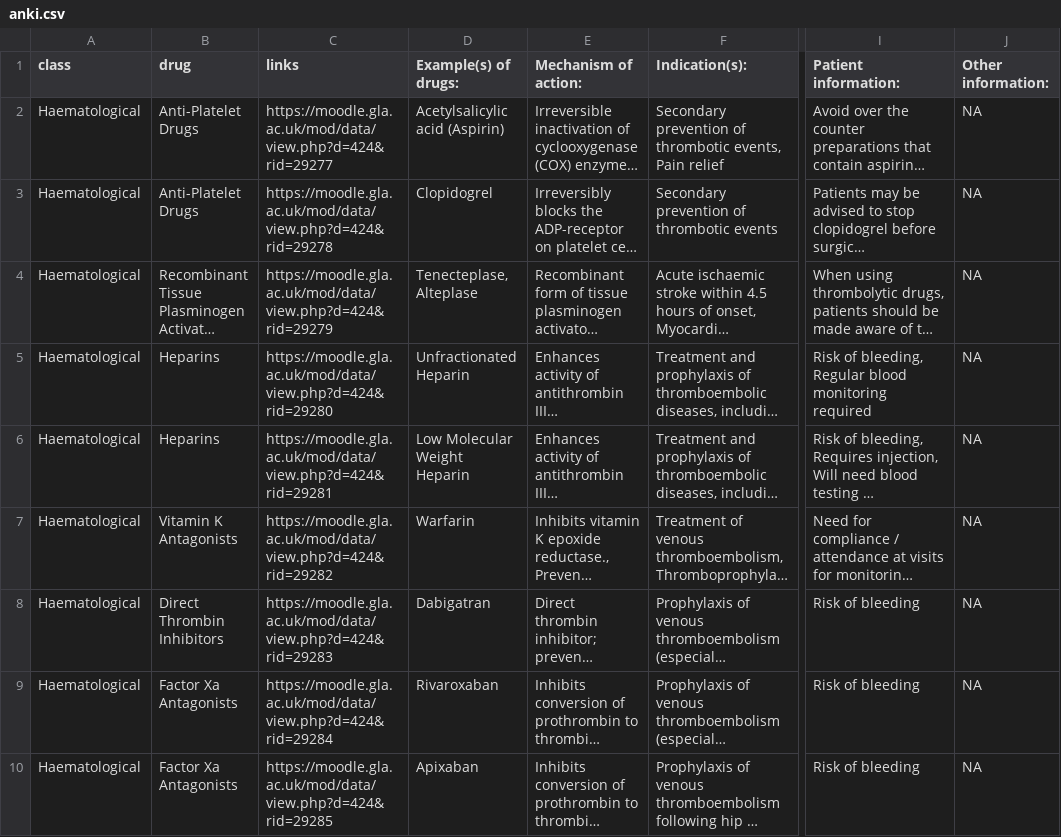
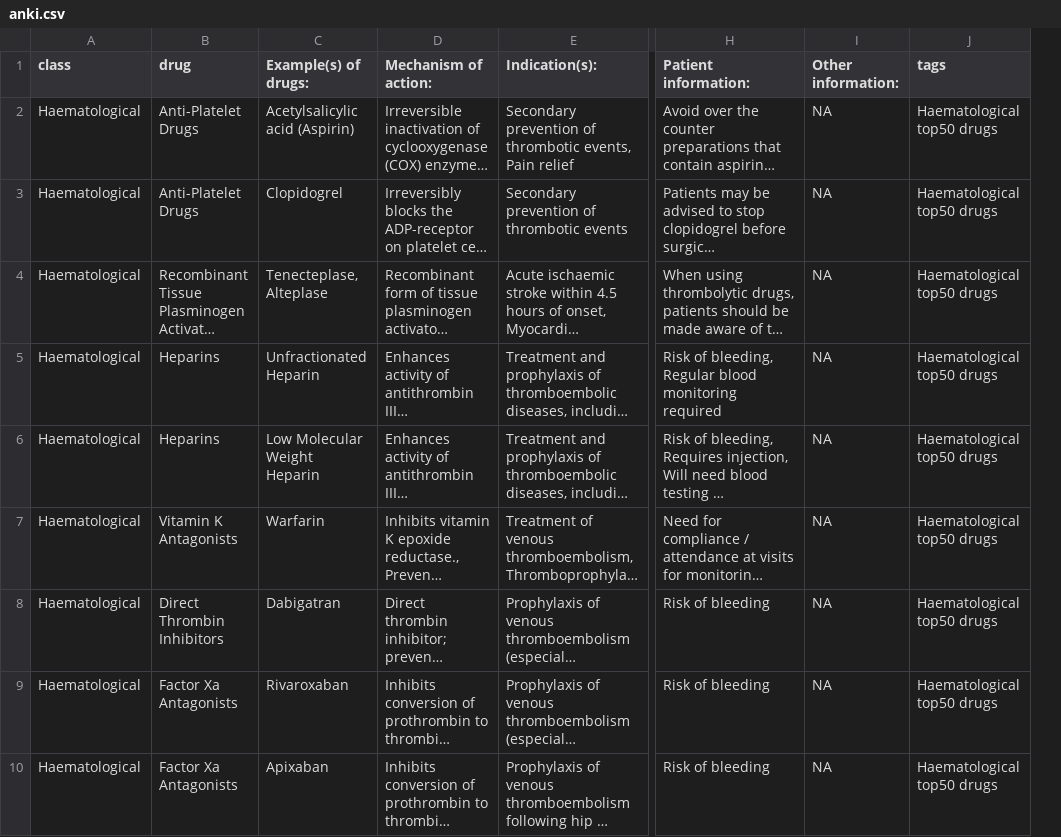
Before and after one commit to fergustaylor/Dev, a CSV file: 50 Drugs/anki/anki.csv, drawn as a sheet; only a part is shown, gaps mark what is left out; long unchanged cells end in …; removed rows and columns are numbered as before the commit, all else as after; the diff names each change by its address in the sheet, - before the commit and + after, or states it on an @@ line.

Commit message:
anki stuff

```diff
--- a/50 Drugs/anki/anki.csv
+++ b/50 Drugs/anki/anki.csv
-column C (links), rows 2-10: https://moodle.gla.ac.uk/mod/data/view.php?d=424&rid=29277 | https://moodle.gla.ac.uk/mod/data/view.php?d=424&rid=29278 | https://moodle.gla.ac.uk/mod/data/view.php?d=424&rid=29279 | https://moodle.gla.ac.uk/mod/data/view.php?d=424&rid=29280 | https://moodle.gla.ac.uk/mod/data/view.php?d=424&rid=29281 | https://moodle.gla.ac.uk/mod/data/view.php?d=424&rid=29282 | https://moodle.gla.ac.uk/mod/data/view.php?d=424&rid=29283 | https://moodle.gla.ac.uk/mod/data/view.php?d=424&rid=29284 | https://moodle.gla.ac.uk/mod/data/view.php?d=424&rid=29285
+column J (tags), rows 2-10: all Haematological top50 drugs
```
Also changed, not shown: 5 other files.
